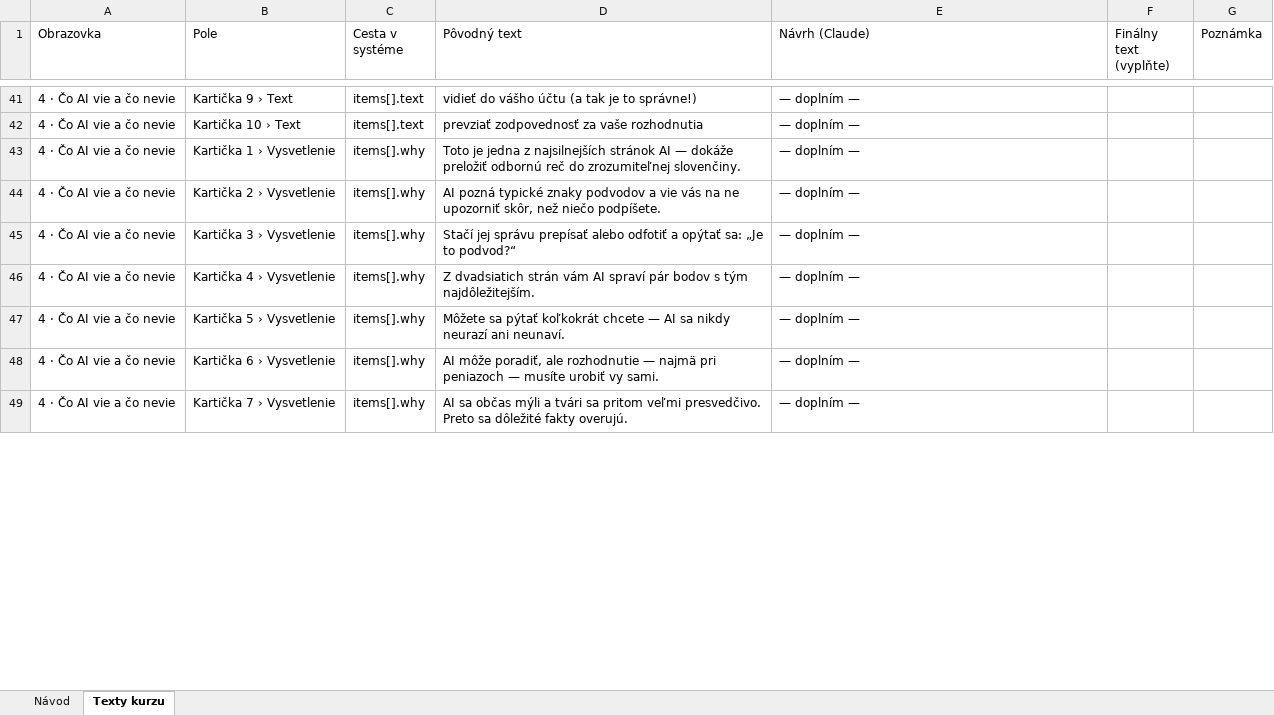
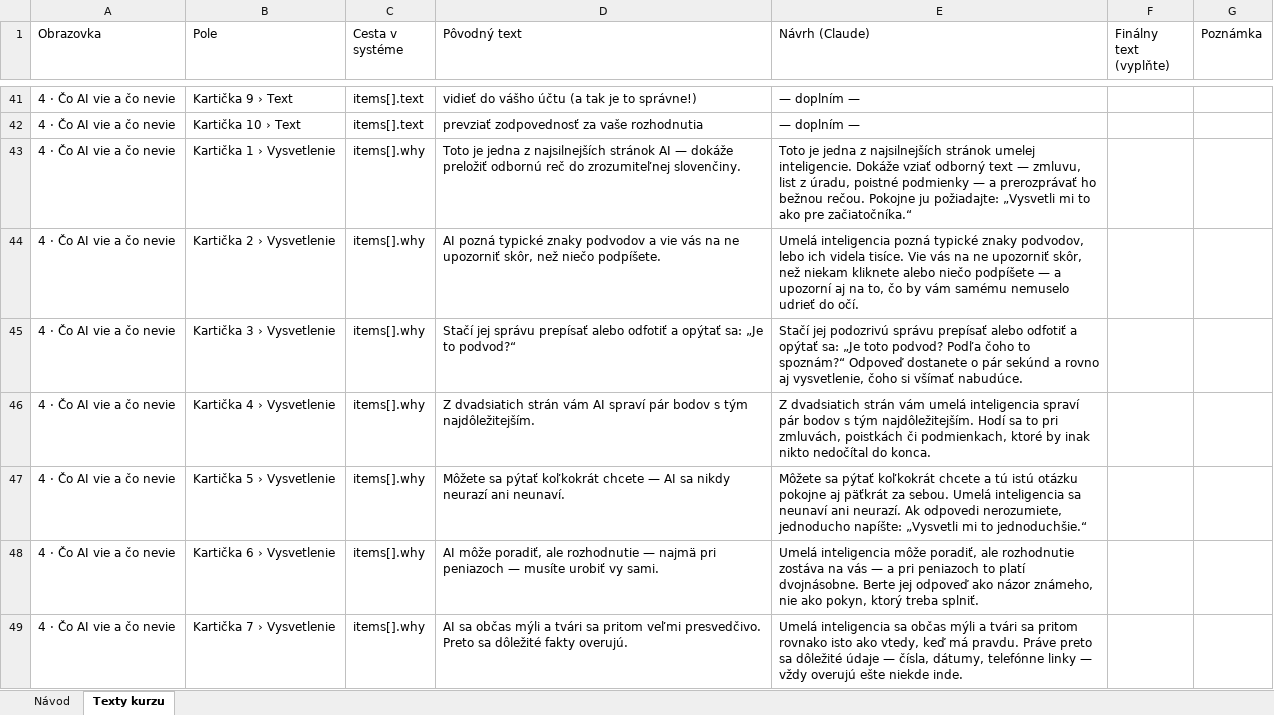
Before and after one commit to jzac369/mudro-a-bezpecne-online, an Excel workbook: dokumenty/texty-lekcii.xlsx, sheet Texty kurzu, drawn as a sheet; only a part is shown, gaps mark what is left out; values as stored, in another font and other column widths than the file's, no cell formats; the diff covers the shown part only; the diff names each change by its address in the sheet, - before the commit and + after, or states it on an @@ line.

```diff
--- a/dokumenty/texty-lekcii.xlsx (sheet Texty kurzu)
+++ b/dokumenty/texty-lekcii.xlsx (sheet Texty kurzu)
-E43 (Návrh (Claude)): — doplním —
+E43 (Návrh (Claude)): Toto je jedna z najsilnejších stránok umelej inteligencie. Dokáže vziať odborný text — zmluvu, list z úradu, poistné podmienky — a prerozprávať ho bežnou rečou. Pokojne ju požiadajte: „Vysvetli mi to ako pre začiatočníka.“
-E44 (Návrh (Claude)): — doplním —
+E44 (Návrh (Claude)): Umelá inteligencia pozná typické znaky podvodov, lebo ich videla tisíce. Vie vás na ne upozorniť skôr, než niekam kliknete alebo niečo podpíšete — a upozorní aj na to, čo by vám samému nemuselo udrieť do očí.
-E45 (Návrh (Claude)): — doplním —
+E45 (Návrh (Claude)): Stačí jej podozrivú správu prepísať alebo odfotiť a opýtať sa: „Je toto podvod? Podľa čoho to spoznám?“ Odpoveď dostanete o pár sekúnd a rovno aj vysvetlenie, čoho si všímať nabudúce.
-E46 (Návrh (Claude)): — doplním —
+E46 (Návrh (Claude)): Z dvadsiatich strán vám umelá inteligencia spraví pár bodov s tým najdôležitejším. Hodí sa to pri zmluvách, poistkách či podmienkach, ktoré by inak nikto nedočítal do konca.
-E47 (Návrh (Claude)): — doplním —
+E47 (Návrh (Claude)): Môžete sa pýtať koľkokrát chcete a tú istú otázku pokojne aj päťkrát za sebou. Umelá inteligencia sa neunaví ani neurazí. Ak odpovedi nerozumiete, jednoducho napíšte: „Vysvetli mi to jednoduchšie.“
-E48 (Návrh (Claude)): — doplním —
+E48 (Návrh (Claude)): Umelá inteligencia môže poradiť, ale rozhodnutie zostáva na vás — a pri peniazoch to platí dvojnásobne. Berte jej odpoveď ako názor známeho, nie ako pokyn, ktorý treba splniť.
-E49 (Návrh (Claude)): — doplním —
+E49 (Návrh (Claude)): Umelá inteligencia sa občas mýli a tvári sa pritom rovnako isto ako vtedy, keď má pravdu. Práve preto sa dôležité údaje — čísla, dátumy, telefónne linky — vždy overujú ešte niekde inde.
```
Also changed, not shown: 108 edited cells elsewhere in this sheet, cell formats, 1 other file.
